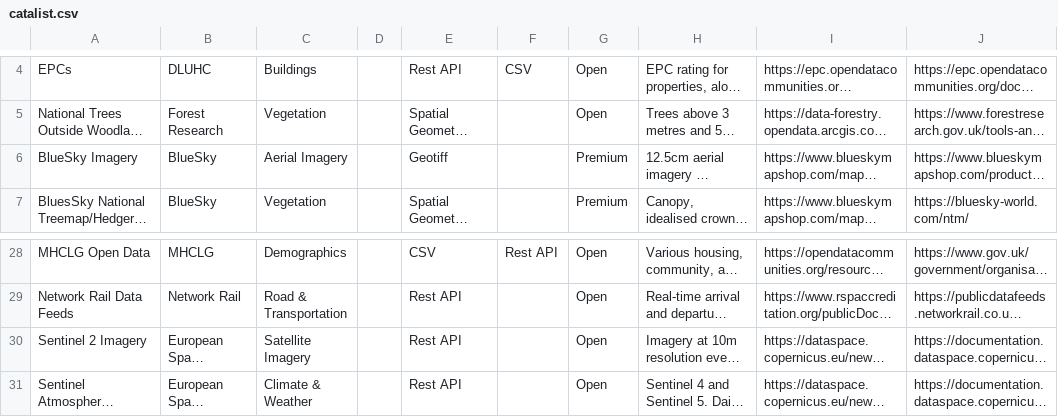
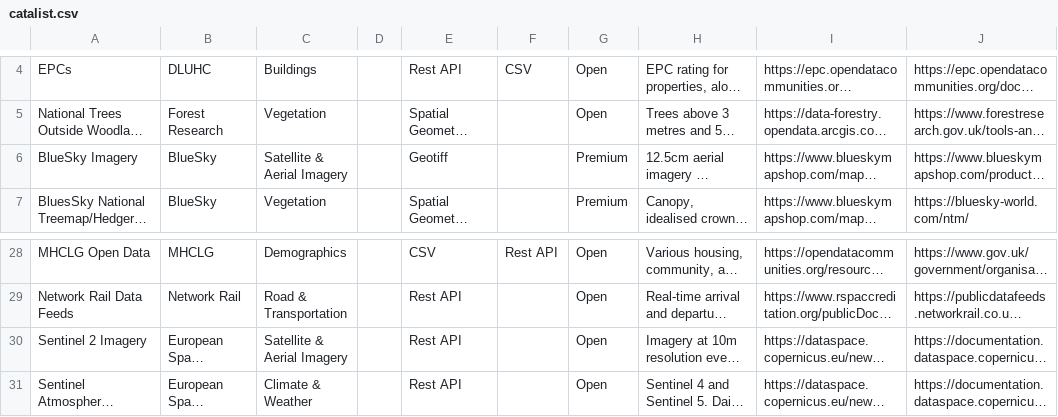
Before and after one commit to Geovation/catalist, a CSV file: data/catalist.csv, drawn as a sheet; only a part is shown, gaps mark what is left out; long unchanged cells end in …; the diff names each change by its address in the sheet, - before the commit and + after, or states it on an @@ line.

Commit message:
merging areial and satellite imagery

```diff
--- a/data/catalist.csv
+++ b/data/catalist.csv
-C6: Aerial Imagery
+C6: Satellite & Aerial Imagery
-C30: Satellite Imagery
+C30: Satellite & Aerial Imagery
```
